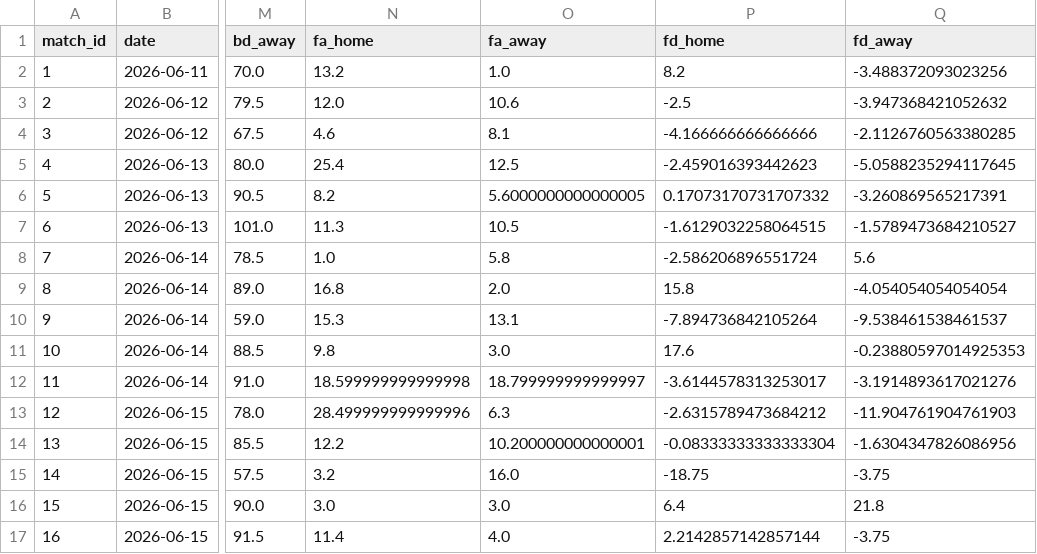
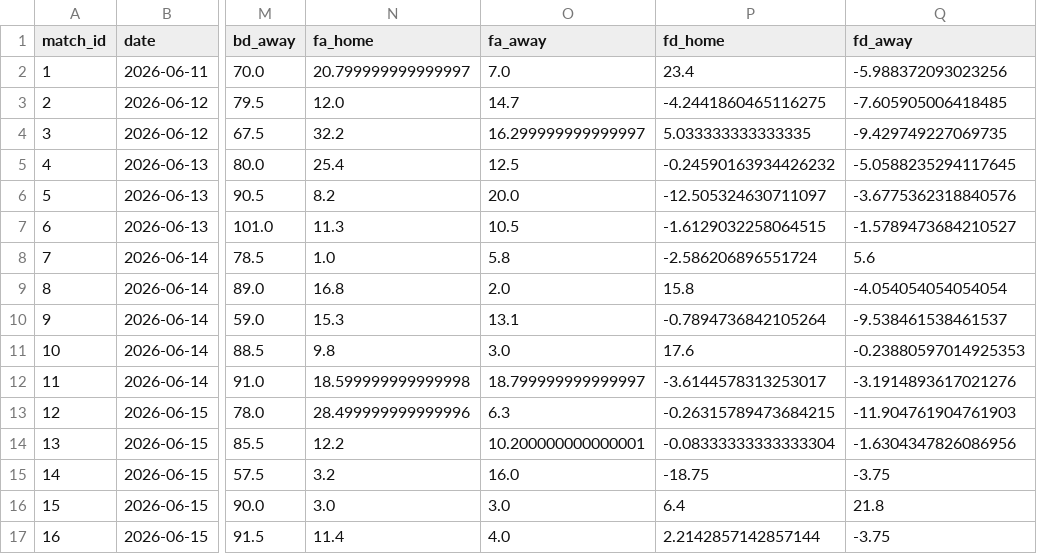
Before and after one commit to n-pham/analysis-fwc-2026, a CSV file: data/predictions.csv, drawn as a sheet; only a part is shown, gaps mark what is left out; the diff covers the shown part only; the diff names each change by its address in the sheet, - before the commit and + after, or states it on an @@ line.

```diff
--- a/data/predictions.csv
+++ b/data/predictions.csv
-N2 (fa_home): 13.2
+N2 (fa_home): 20.799999999999997
-O2 (fa_away): 1.0
+O2 (fa_away): 7.0
-P2 (fd_home): 8.2
+P2 (fd_home): 23.4
-Q2 (fd_away): -3.488372093023256
+Q2 (fd_away): -5.988372093023256
-O3 (fa_away): 10.6
+O3 (fa_away): 14.7
-P3 (fd_home): -2.5
+P3 (fd_home): -4.2441860465116275
-Q3 (fd_away): -3.947368421052632
+Q3 (fd_away): -7.605905006418485
-N4 (fa_home): 4.6
+N4 (fa_home): 32.2
-O4 (fa_away): 8.1
+O4 (fa_away): 16.299999999999997
-P4 (fd_home): -4.166666666666666
+P4 (fd_home): 5.033333333333335
-Q4 (fd_away): -2.1126760563380285
+Q4 (fd_away): -9.429749227069735
-P5 (fd_home): -2.459016393442623
+P5 (fd_home): -0.24590163934426232
-O6 (fa_away): 5.6000000000000005
+O6 (fa_away): 20.0
-P6 (fd_home): 0.17073170731707332
+P6 (fd_home): -12.505324630711097
-Q6 (fd_away): -3.260869565217391
+Q6 (fd_away): -3.6775362318840576
-P10 (fd_home): -7.894736842105264
+P10 (fd_home): -0.7894736842105264
-P13 (fd_home): -2.6315789473684212
+P13 (fd_home): -0.26315789473684215
```
Also changed, not shown: 56 edited cells elsewhere in this file, data/matches.csv, 3 other files.
